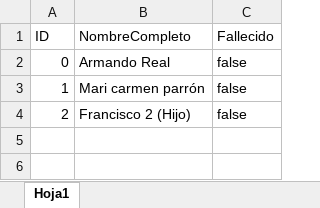
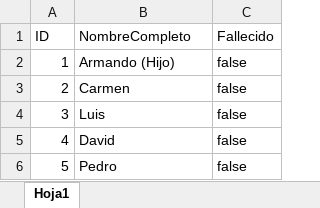
Before and after one commit to armandoreal21/Inherit, an Excel workbook: Inherit/Assets/Personas.xlsx, sheet Hoja1, drawn as a sheet; values as stored, in another font and other column widths than the file's, no borders; removed rows and columns are numbered as before the commit, all else as after; the diff names each change by its address in the sheet, - before the commit and + after, or states it on an @@ line.

```diff
--- a/Inherit/Assets/Personas.xlsx (sheet Hoja1)
+++ b/Inherit/Assets/Personas.xlsx (sheet Hoja1)
-row 2: 0 | Armando Real | false
-B2 (NombreCompleto): Mari carmen parrón
+B2 (NombreCompleto): Armando (Hijo)
-B3 (NombreCompleto): Francisco 2 (Hijo)
+B3 (NombreCompleto): Carmen
+row 4: 3 | Luis | false
+row 5: 4 | David | false
+row 6: 5 | Pedro | false
```
Also changed, not shown: Inherit/Assets/Componentes.xlsx, Inherit/Assets/RelacionComponentePersona.xlsx, 39 other files.
